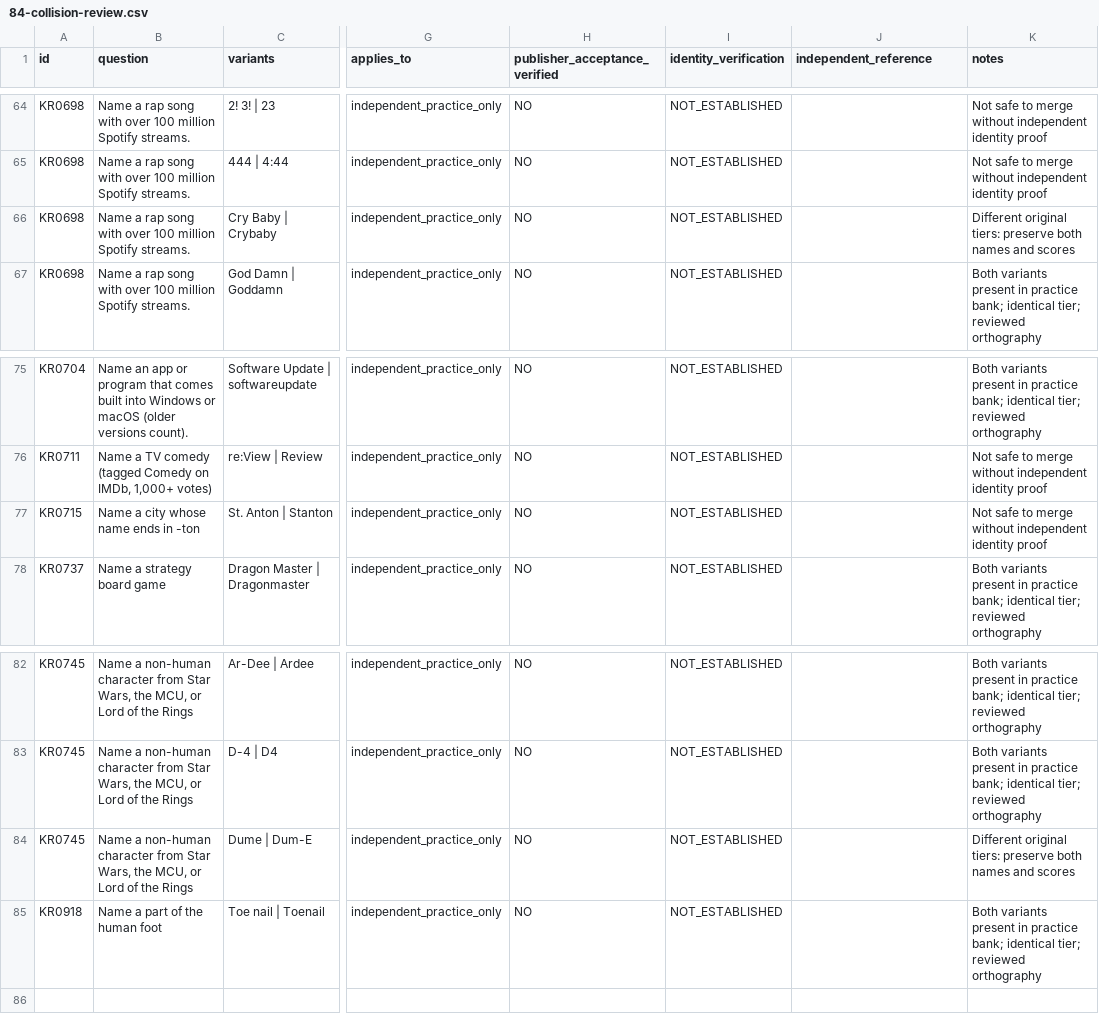
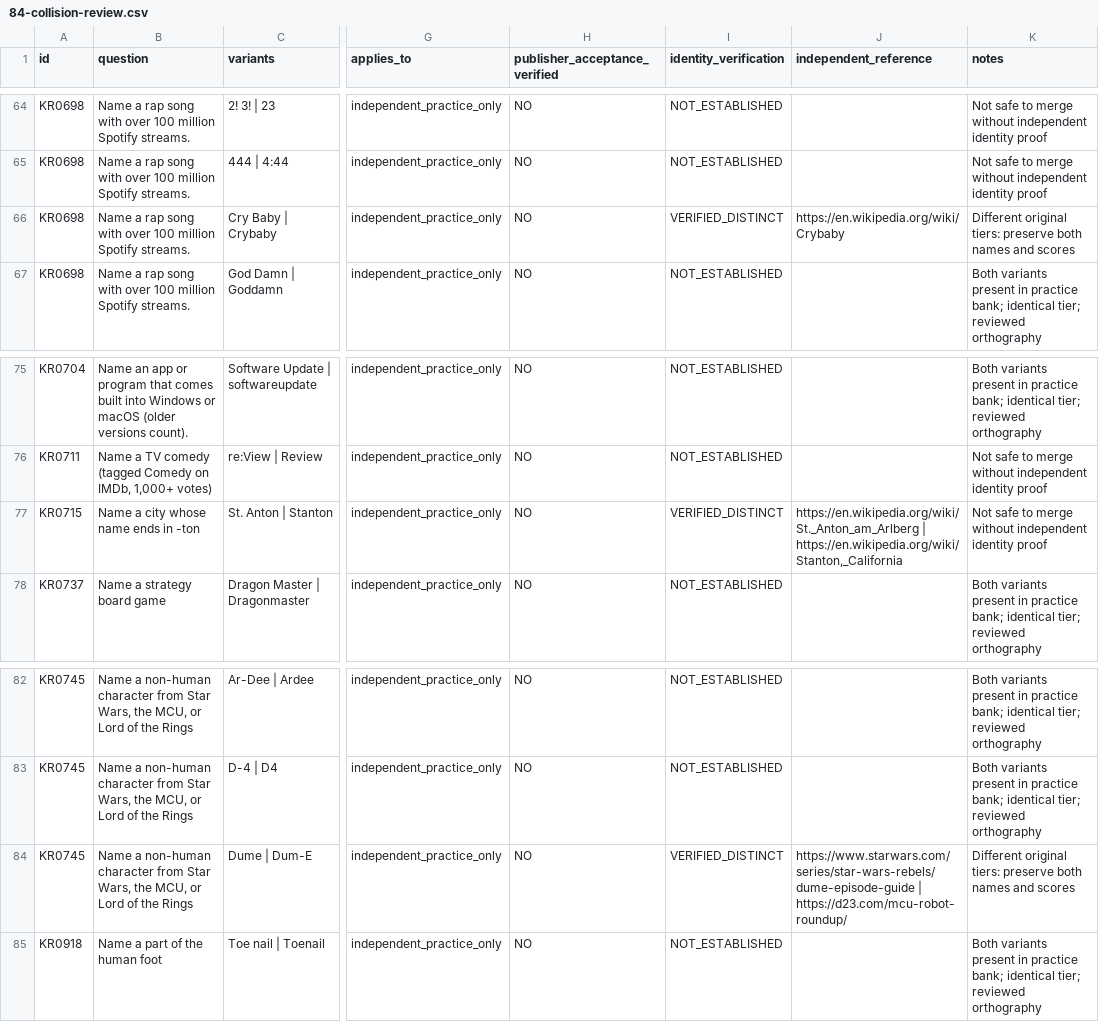
Before and after one commit to AGFH5300/browser-game-arcade, a CSV file: data/krillion-review/84-collision-review.csv, drawn as a sheet; only a part is shown, gaps mark what is left out; the diff covers the shown part only; the diff names each change by its address in the sheet, - before the commit and + after, or states it on an @@ line.

```diff
--- a/data/krillion-review/84-collision-review.csv
+++ b/data/krillion-review/84-collision-review.csv
-I66 (identity_verification): NOT_ESTABLISHED
+I66 (identity_verification): VERIFIED_DISTINCT
-J66 (independent_reference): (empty)
+J66 (independent_reference): https://en.wikipedia.org/wiki/Crybaby
-I77 (identity_verification): NOT_ESTABLISHED
+I77 (identity_verification): VERIFIED_DISTINCT
-J77 (independent_reference): (empty)
+J77 (independent_reference): https://en.wikipedia.org/wiki/St._Anton_am_Arlberg | https://en.wikipedia.org/wiki/Stanton,_California
-I84 (identity_verification): NOT_ESTABLISHED
+I84 (identity_verification): VERIFIED_DISTINCT
-J84 (independent_reference): (empty)
+J84 (independent_reference): https://www.starwars.com/series/star-wars-rebels/dume-episode-guide | https://d23.com/mcu-robot-roundup/
```
Also changed, not shown: 18 edited cells elsewhere in this file, data/krillion-review/96-missing-100-review.csv, data/krillion-review/coverage-review.csv, 26 other files.
